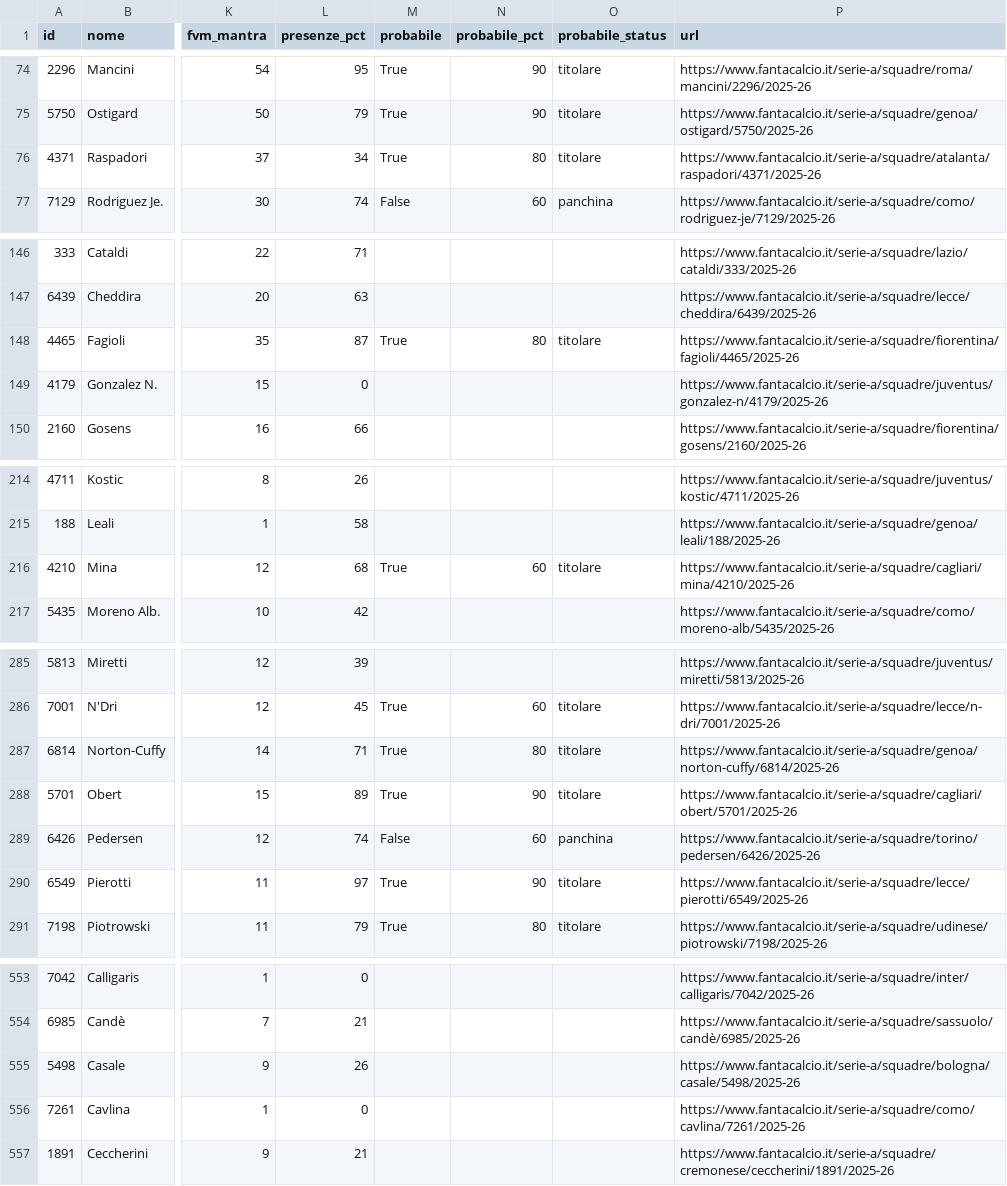
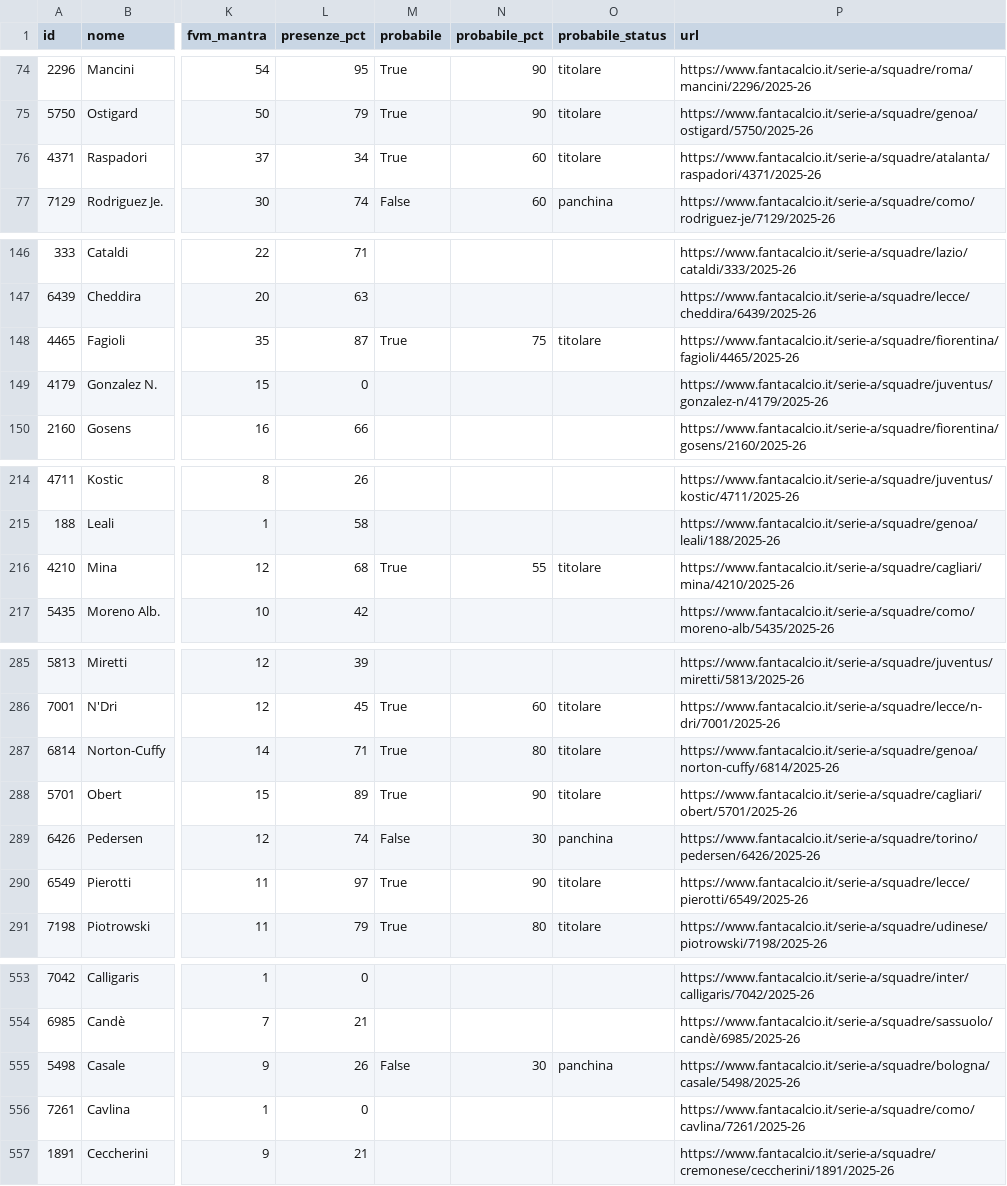
Before and after one commit to 02kiki02/Fanta, a CSV file: data/fantacalcio_db.csv, drawn as a sheet; only a part is shown, gaps mark what is left out; the diff covers the shown part only; the diff names each change by its address in the sheet, - before the commit and + after, or states it on an @@ line.

```diff
--- a/data/fantacalcio_db.csv
+++ b/data/fantacalcio_db.csv
-N76 (probabile_pct): 80
+N76 (probabile_pct): 60
-N148 (probabile_pct): 80
+N148 (probabile_pct): 75
-N216 (probabile_pct): 60
+N216 (probabile_pct): 55
-N289 (probabile_pct): 60
+N289 (probabile_pct): 30
-M555 (probabile): (empty)
+M555 (probabile): False
-N555 (probabile_pct): (empty)
+N555 (probabile_pct): 30
-O555 (probabile_status): (empty)
+O555 (probabile_status): panchina
```
Also changed, not shown: 22 edited cells elsewhere in this file, 1 other file.
